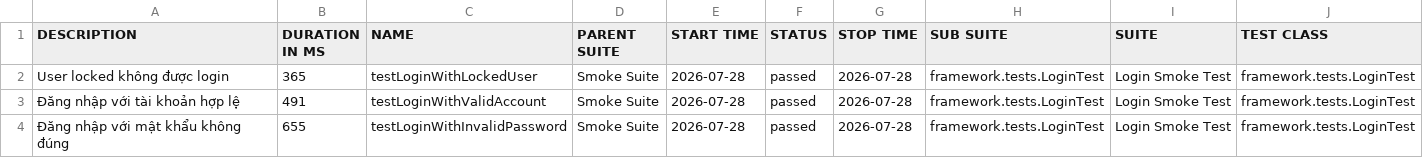
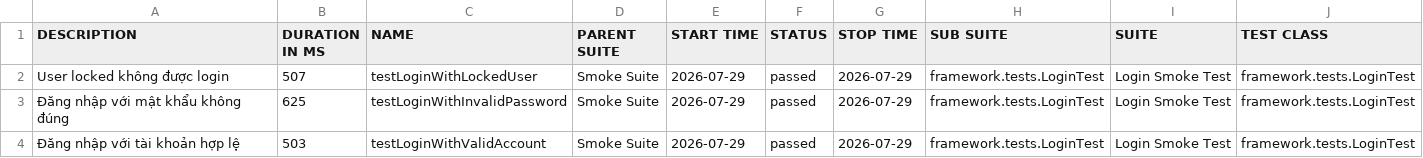
Before and after one commit to maiphun1412/selenium-framework, a CSV file: data/suites.csv, drawn as a sheet; only a part is shown; removed rows and columns are numbered as before the commit, all else as after; rows hold the shown columns only; the diff names each change by its address in the sheet, - before the commit and + after, or states it on an @@ line.

```diff
--- a/data/suites.csv
+++ b/data/suites.csv
-B2 (DURATION IN MS): 365
+B2 (DURATION IN MS): 507
-E2 (START TIME): 2026-07-28
+E2 (START TIME): 2026-07-29
-G2 (STOP TIME): 2026-07-28
+G2 (STOP TIME): 2026-07-29
-row 3: Đăng nhập với tài khoản hợp lệ | 491 | testLoginWithValidAccount | Smoke Suite | 2026-07-28 | passed | 2026-07-28 | framework.tests.LoginTest | Login Smoke Test | framework.tests.LoginTest
-B3 (DURATION IN MS): 655
+B3 (DURATION IN MS): 625
-E3 (START TIME): 2026-07-28
+E3 (START TIME): 2026-07-29
-G3 (STOP TIME): 2026-07-28
+G3 (STOP TIME): 2026-07-29
+row 4: Đăng nhập với tài khoản hợp lệ | 503 | testLoginWithValidAccount | Smoke Suite | 2026-07-29 | passed | 2026-07-29 | framework.tests.LoginTest | Login Smoke Test | framework.tests.LoginTest
```
Also changed, not shown: 34 other files.
